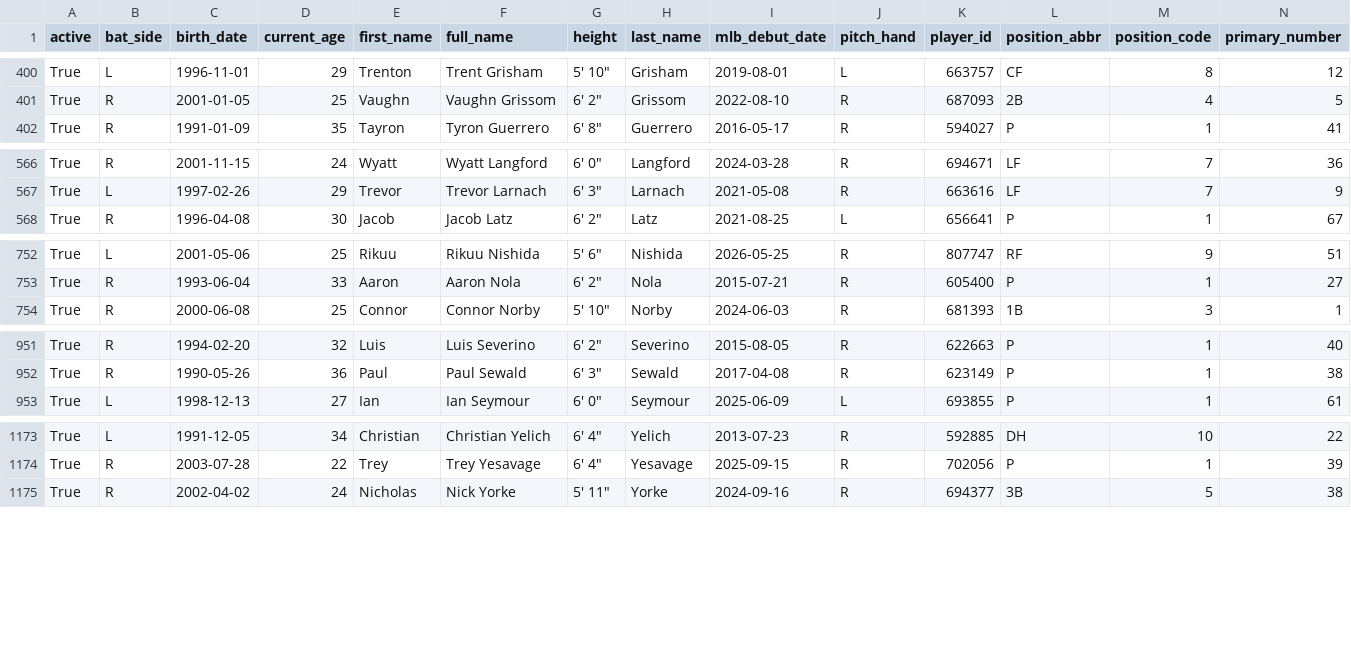
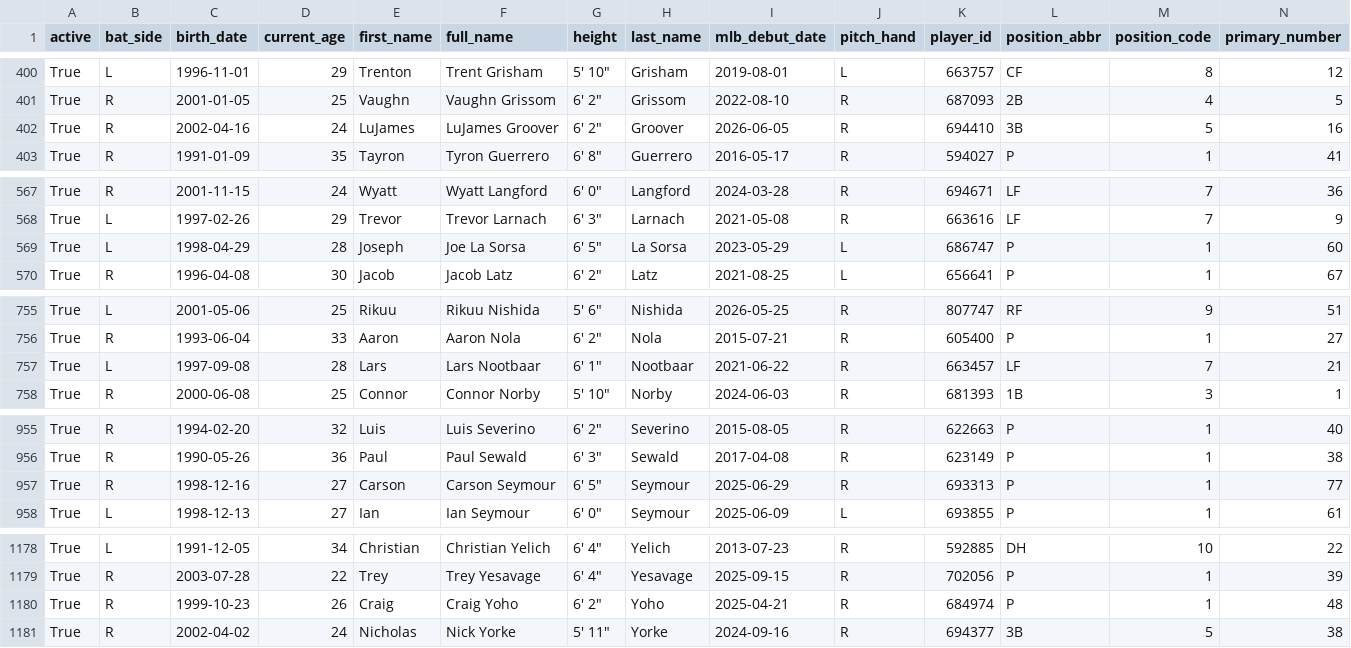
Before and after one commit to fuku8/mlb-data, a CSV file: data/players.csv, drawn as a sheet; only a part is shown, gaps mark what is left out; rows hold the shown columns only; the diff covers the shown part only; the diff names each change by its address in the sheet, - before the commit and + after, or states it on an @@ line.

```diff
--- a/data/players.csv
+++ b/data/players.csv
+row 402: True | R | 2002-04-16 | 24 | LuJames | LuJames Groover | 6' 2" | Groover | 2026-06-05 | R | 694410 | 3B | 5 | 16
+row 569: True | L | 1998-04-29 | 28 | Joseph | Joe La Sorsa | 6' 5" | La Sorsa | 2023-05-29 | L | 686747 | P | 1 | 60
+row 757: True | L | 1997-09-08 | 28 | Lars | Lars Nootbaar | 6' 1" | Nootbaar | 2021-06-22 | R | 663457 | LF | 7 | 21
+row 957: True | R | 1998-12-16 | 27 | Carson | Carson Seymour | 6' 5" | Seymour | 2025-06-29 | R | 693313 | P | 1 | 77
+row 1180: True | R | 1999-10-23 | 26 | Craig | Craig Yoho | 6' 2" | Yoho | 2025-04-21 | R | 684974 | P | 1 | 48
```
Also changed, not shown: 1 added row and 9 edited cells elsewhere in this file, data/player_fielding.csv, data/player_hitting.csv, 4 other files.
